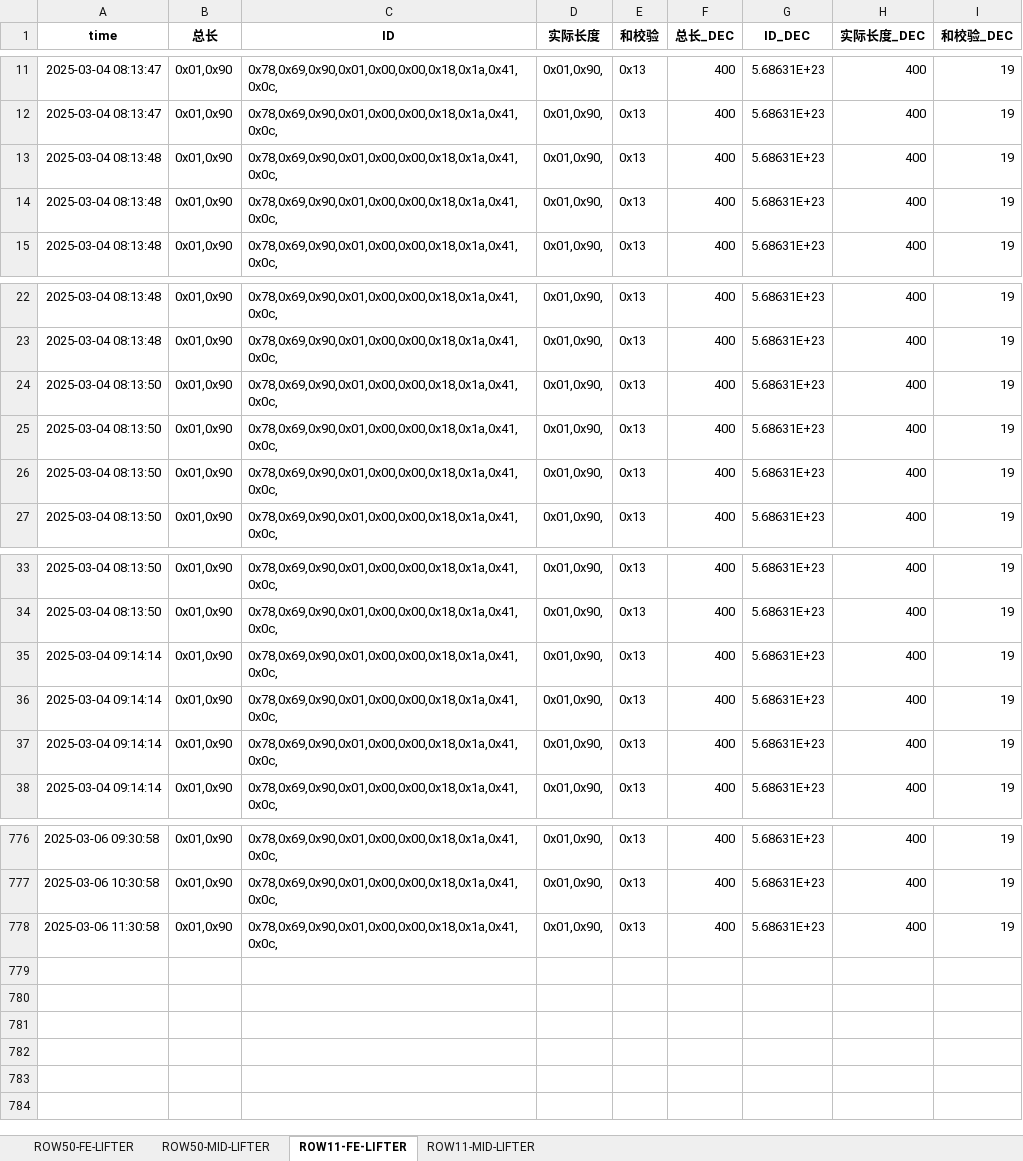
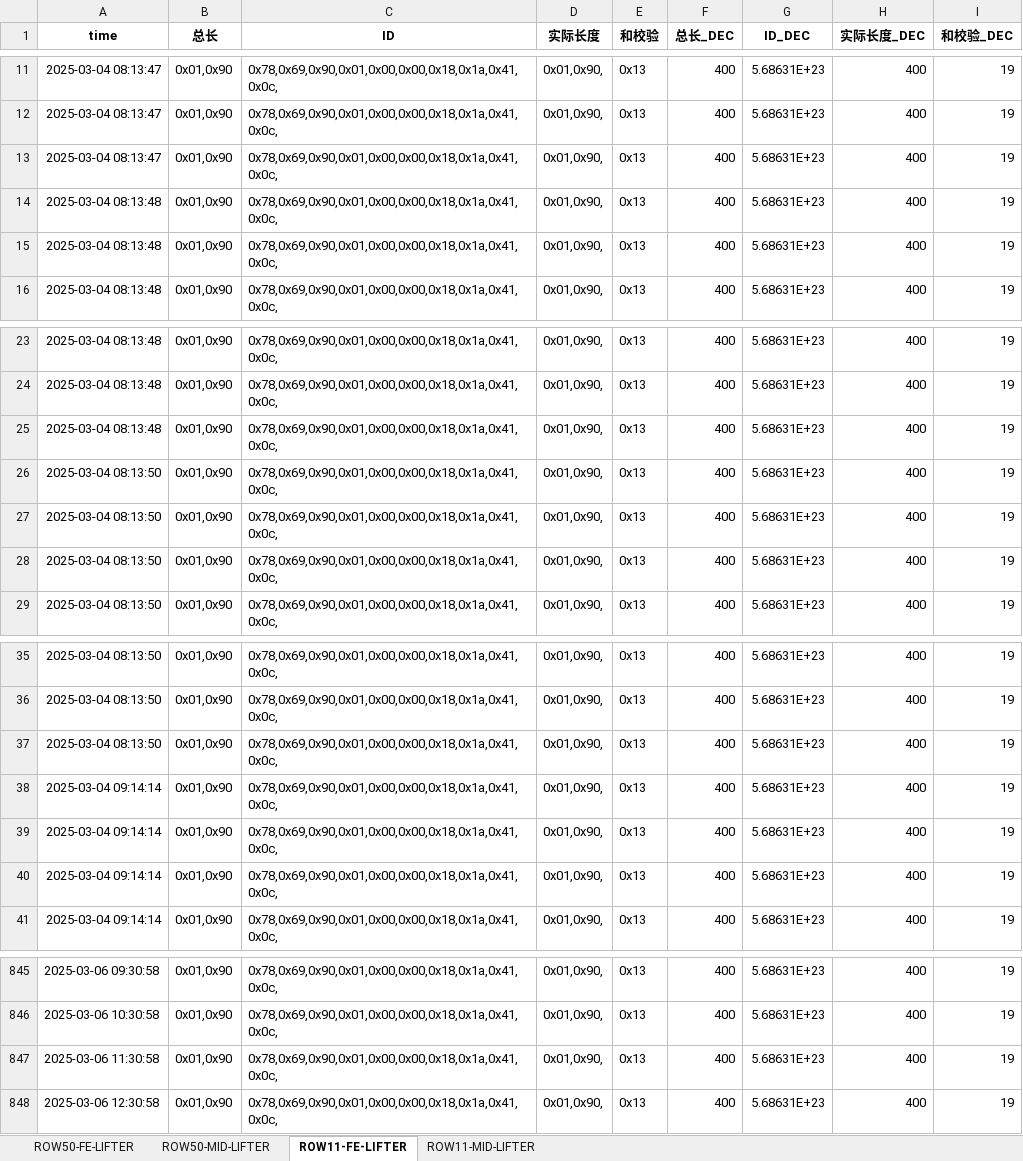
Before and after one commit to weichencsu/ammanexperiment, an Excel workbook: sensorCSV/SAG2_sensor_data_with_decimal_filtered_updated.xlsx, sheet ROW11-FE-LIFTER, drawn as a sheet; only a part is shown, gaps mark what is left out; values as stored, in another font and other column widths than the file's, no borders; the diff covers the shown part only; the diff names each change by its address in the sheet, - before the commit and + after, or states it on an @@ line.

```diff
--- a/sensorCSV/SAG2_sensor_data_with_decimal_filtered_updated.xlsx (sheet ROW11-FE-LIFTER)
+++ b/sensorCSV/SAG2_sensor_data_with_decimal_filtered_updated.xlsx (sheet ROW11-FE-LIFTER)
+row 13: 2025-03-04 08:13:47 | 0x01,0x90 | 0x78,0x69,0x90,0x01,0x00,0x00,0x18,0x1a,0x41,0x0c, | 0x01,0x90, | 0x13 | 400 | 5.68631E+23 | 400 | 19
+row 25: 2025-03-04 08:13:48 | 0x01,0x90 | 0x78,0x69,0x90,0x01,0x00,0x00,0x18,0x1a,0x41,0x0c, | 0x01,0x90, | 0x13 | 400 | 5.68631E+23 | 400 | 19
+row 37: 2025-03-04 08:13:50 | 0x01,0x90 | 0x78,0x69,0x90,0x01,0x00,0x00,0x18,0x1a,0x41,0x0c, | 0x01,0x90, | 0x13 | 400 | 5.68631E+23 | 400 | 19
+row 848: 2025-03-06 12:30:58 | 0x01,0x90 | 0x78,0x69,0x90,0x01,0x00,0x00,0x18,0x1a,0x41,0x0c, | 0x01,0x90, | 0x13 | 400 | 5.68631E+23 | 400 | 19
```
Also changed, not shown: other rows of this sheet, sheet ROW11-MID-LIFTER, sheet ROW50-MID-LIFTER, sheet ROW50-FE-LIFTER.
